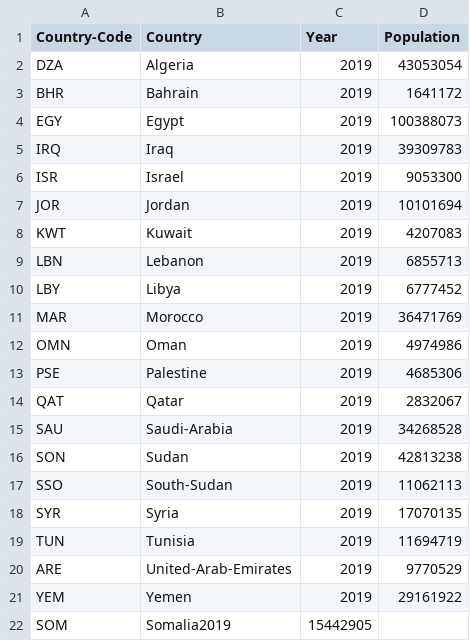
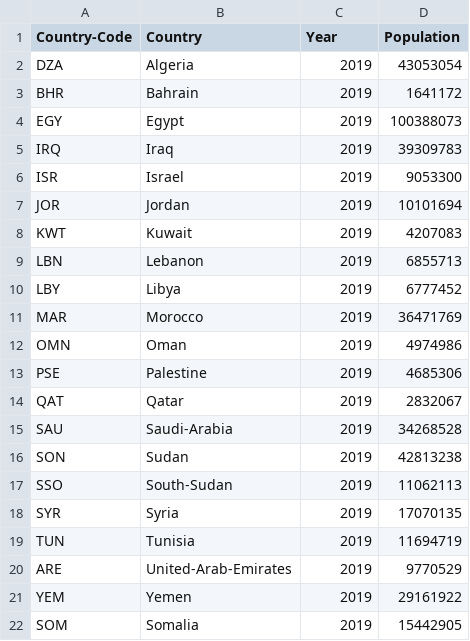
Before and after one commit to inception-labs/covid-vaccine-mena, a CSV file: MENAR-Countries.csv, drawn as a sheet.

Commit message:
Update MENAR-Countries.csv

```diff
--- a/MENAR-Countries.csv
+++ b/MENAR-Countries.csv
@@ -21,2 +21,2 @@ ARE,United-Arab-Emirates,2019,9770529
 YEM,Yemen,2019,29161922
-SOM,Somalia2019,15442905
+SOM,Somalia,2019,15442905
```
